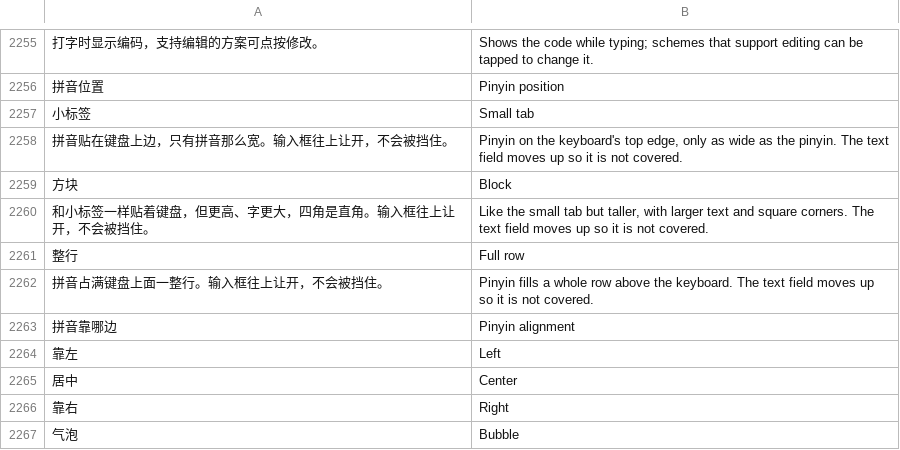
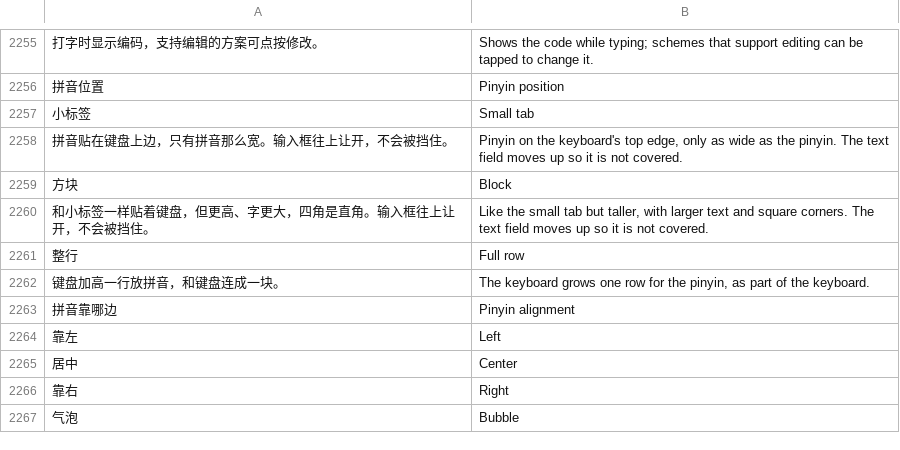
Before and after one commit to 005-801/CyIME, a TSV file: app/src/main/assets/i18n/en.tsv, drawn as a sheet; only a part is shown, gaps mark what is left out; removed rows and columns are numbered as before the commit, all else as after; the diff names each change by its address in the sheet, - before the commit and + after, or states it on an @@ line.

```diff
--- a/app/src/main/assets/i18n/en.tsv
+++ b/app/src/main/assets/i18n/en.tsv
-row 2262: 拼音占满键盘上面一整行。输入框往上让开，不会被挡住。 | Pinyin fills a whole row above the keyboard. The text field moves up so it is not covered.
+row 2262: 键盘加高一行放拼音，和键盘连成一块。 | The keyboard grows one row for the pinyin, as part of the keyboard.
```
Also changed, not shown: 8 other files.
